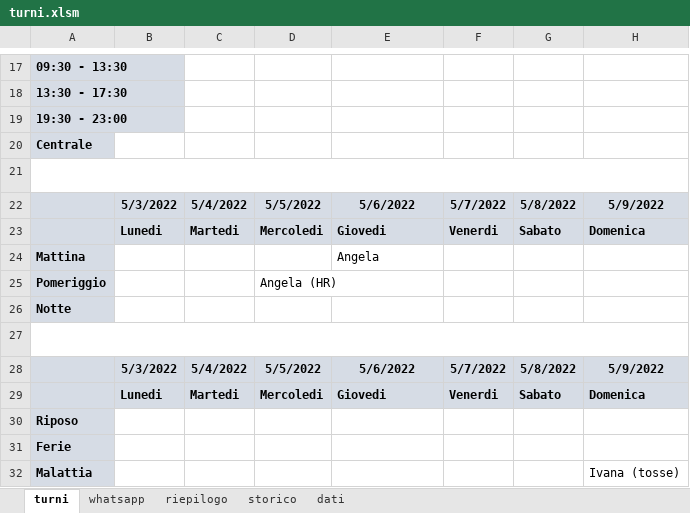
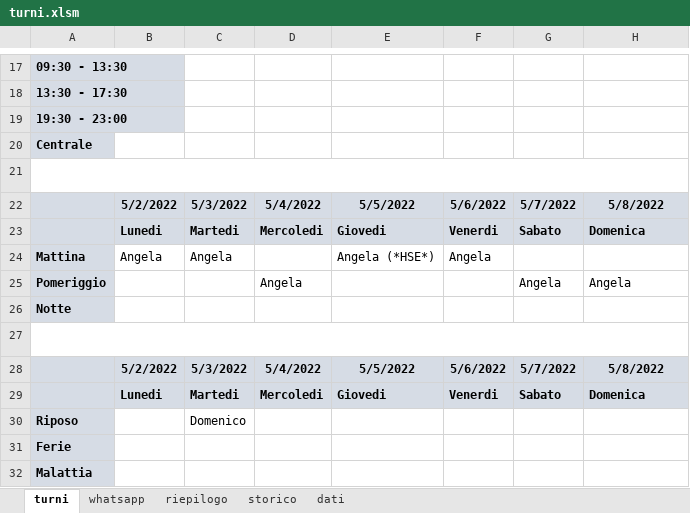
Before and after one commit to GiulioDFL/whatsupp-utility-message, an Excel workbook: turni.xlsm, sheet turni, drawn as a sheet; only a part is shown, gaps mark what is left out; values as stored, in another font and other column widths than the file's, no borders; charts and pictures not drawn; removed rows and columns are numbered as before the commit, all else as after; the diff covers the shown part only; the diff names each change by its address in the sheet, - before the commit and + after, or states it on an @@ line.

```diff
--- a/turni.xlsm (sheet turni)
+++ b/turni.xlsm (sheet turni)
-B22: 5/3/2022
+B22: 5/2/2022
-C22: 5/4/2022
+C22: 5/3/2022
-D22: 5/5/2022
+D22: 5/4/2022
-E22: 5/6/2022
+E22: 5/5/2022
-F22: 5/7/2022
+F22: 5/6/2022
-G22: 5/8/2022
+G22: 5/7/2022
-H22: 5/9/2022
+H22: 5/8/2022
-row 24: Mattina |  |  |  | Angela
+row 24: Mattina | Angela | Angela |  | Angela (*HSE*) | Angela
-D25: Angela (HR)
+D25: Angela
-G25: (empty)
+G25: Angela
-H25: (empty)
+H25: Angela
-B28: 5/3/2022
+B28: 5/2/2022
-C28: 5/4/2022
+C28: 5/3/2022
-D28: 5/5/2022
+D28: 5/4/2022
-E28: 5/6/2022
+E28: 5/5/2022
-F28: 5/7/2022
+F28: 5/6/2022
-G28: 5/8/2022
+G28: 5/7/2022
-H28: 5/9/2022
+H28: 5/8/2022
-C30: (empty)
+C30: Domenico
-H32: Ivana (tosse)
+H32: (empty)
```
Also changed, not shown: 3 added rows, 3 removed rows, 2 moved rows and 18 edited cells elsewhere in this sheet, sheet storico, sheet riepilogo, sheet whatsapp.
